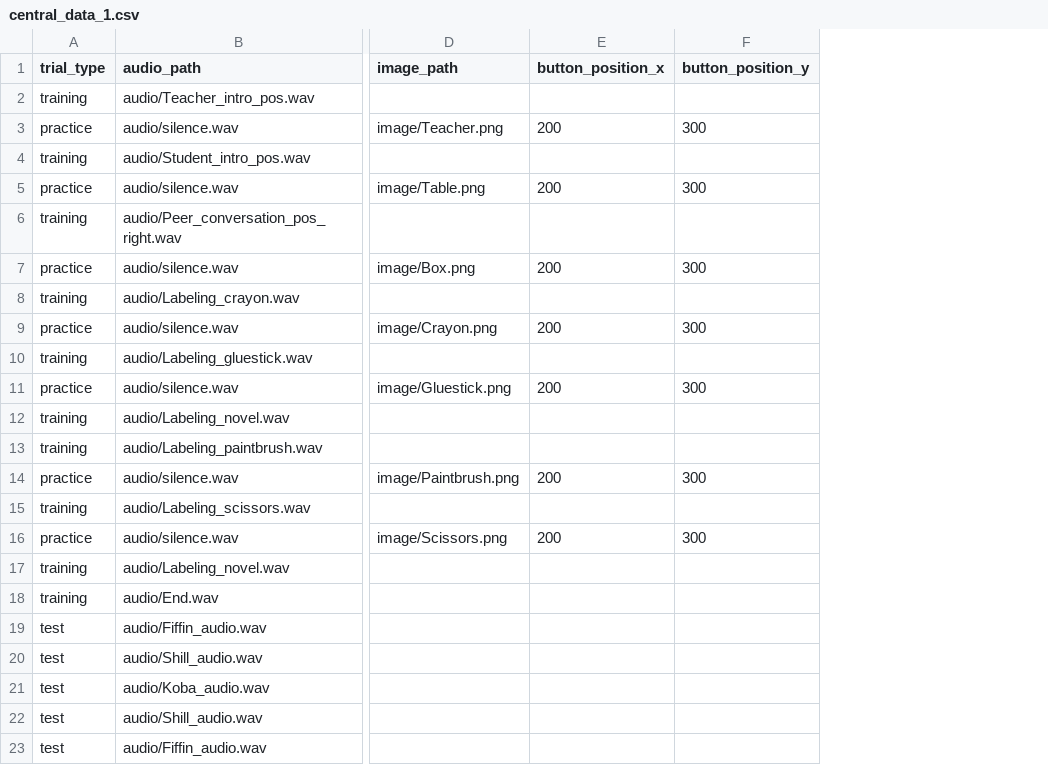
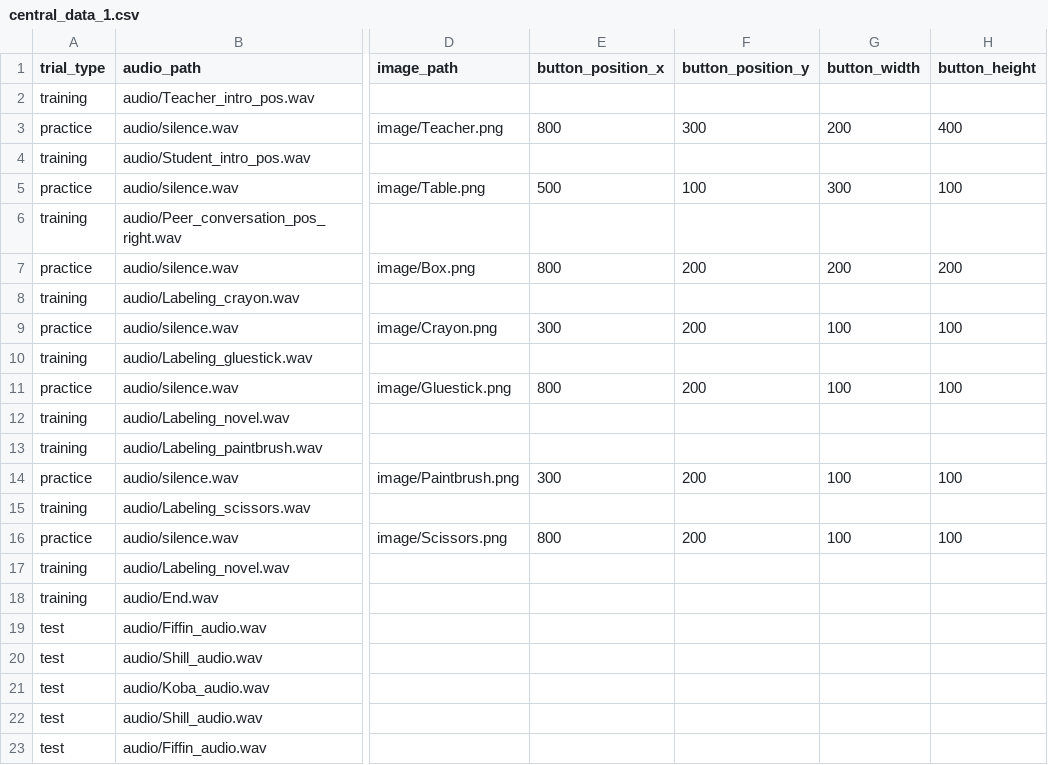
Before and after one commit to ebreitfeld/CourtneyThesis, a CSV file: central_data_1.csv, drawn as a sheet; only a part is shown, gaps mark what is left out; the diff names each change by its address in the sheet, - before the commit and + after, or states it on an @@ line.

Commit message:
Add files via upload

```diff
--- a/central_data_1.csv
+++ b/central_data_1.csv
+column G (button_width), rows 3-16: 200 |  | 300 |  | 200 |  | 100 |  | 100 |  |  | 100 |  | 100
+column H (button_height), rows 3-16: 400 |  | 100 |  | 200 |  | 100 |  | 100 |  |  | 100 |  | 100
-E3 (button_position_x): 200
+E3 (button_position_x): 800
-E5 (button_position_x): 200
+E5 (button_position_x): 500
-F5 (button_position_y): 300
+F5 (button_position_y): 100
-E7 (button_position_x): 200
+E7 (button_position_x): 800
-F7 (button_position_y): 300
+F7 (button_position_y): 200
-E9 (button_position_x): 200
+E9 (button_position_x): 300
-F9 (button_position_y): 300
+F9 (button_position_y): 200
-E11 (button_position_x): 200
+E11 (button_position_x): 800
-F11 (button_position_y): 300
+F11 (button_position_y): 200
-E14 (button_position_x): 200
+E14 (button_position_x): 300
-F14 (button_position_y): 300
+F14 (button_position_y): 200
-E16 (button_position_x): 200
+E16 (button_position_x): 800
-F16 (button_position_y): 300
+F16 (button_position_y): 200
```
